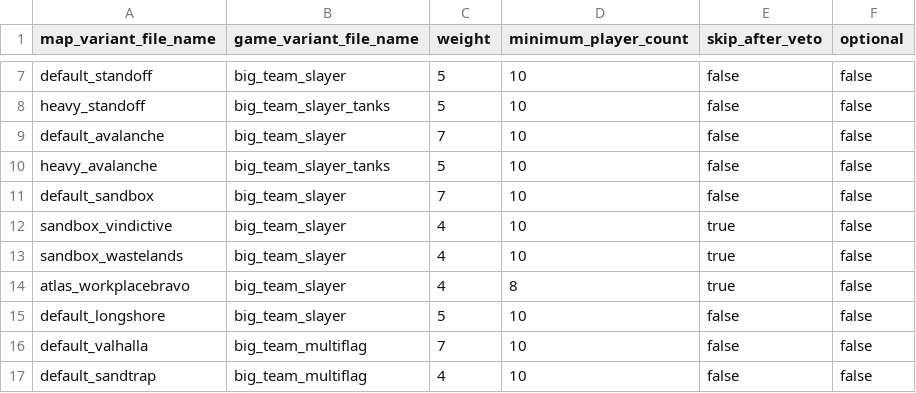
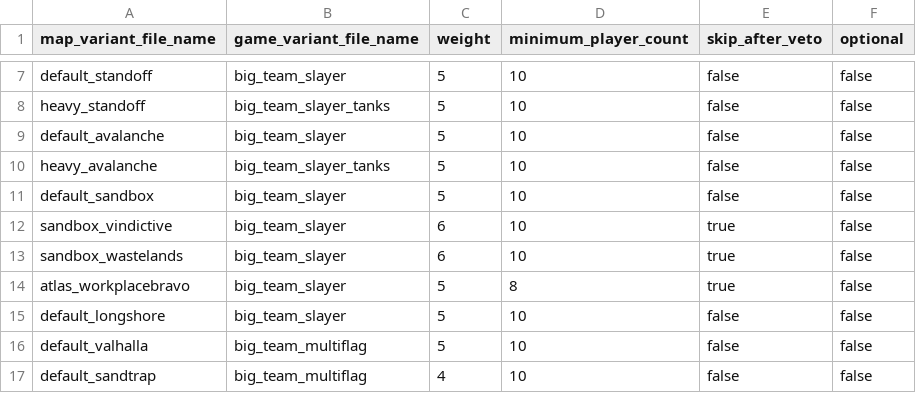
Before and after one commit to Blam-Network/Blam-Title-Storage, a CSV file: Halo 3/Release/default_hoppers/hoppers/00125/game_set.csv, drawn as a sheet; only a part is shown, gaps mark what is left out; the diff covers the shown part only.

Commit message:
Alter rotation weight per feedback
Line by line adjustments, better to refer to the commit change comparison

```diff
--- a/Halo 3/Release/default_hoppers/hoppers/00125/game_set.csv
+++ b/Halo 3/Release/default_hoppers/hoppers/00125/game_set.csv
@@ -8,10 +8,10 @@ default_standoff,big_team_slayer,5,10,false,false
 heavy_standoff,big_team_slayer_tanks,5,10,false,false
-default_avalanche,big_team_slayer,7,10,false,false
+default_avalanche,big_team_slayer,5,10,false,false
 heavy_avalanche,big_team_slayer_tanks,5,10,false,false
-default_sandbox,big_team_slayer,7,10,false,false
-sandbox_vindictive,big_team_slayer,4,10,true,false
-sandbox_wastelands,big_team_slayer,4,10,true,false
-atlas_workplacebravo,big_team_slayer,4,8,true,false
+default_sandbox,big_team_slayer,5,10,false,false
+sandbox_vindictive,big_team_slayer,6,10,true,false
+sandbox_wastelands,big_team_slayer,6,10,true,false
+atlas_workplacebravo,big_team_slayer,5,8,true,false
 default_longshore,big_team_slayer,5,10,false,false
-default_valhalla,big_team_multiflag,7,10,false,false
+default_valhalla,big_team_multiflag,5,10,false,false
 default_sandtrap,big_team_multiflag,4,10,false,false
```
Also changed, not shown: 12 edited cells elsewhere in this file.
